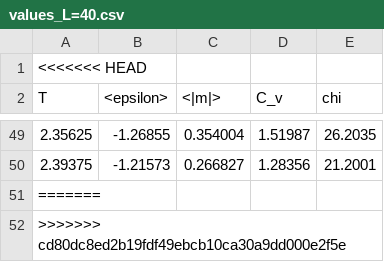
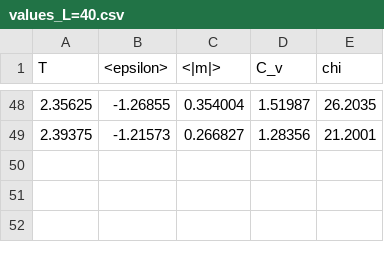
Before and after one commit to gezhuang0717/FYS4150-Project-4, a CSV file: output/values_L=40.csv, drawn as a sheet; only a part is shown, gaps mark what is left out.

```diff
--- a/output/values_L=40.csv
+++ b/output/values_L=40.csv
@@ -1,2 +1 @@
-<<<<<<< HEAD
 T,<epsilon>,<|m|>,C_v,chi
@@ -50,3 +49 @@ T,<epsilon>,<|m|>,C_v,chi
 2.39375,-1.21573,0.266827,1.28356,21.2001
-=======
->>>>>>> cd80dc8ed2b19fdf49ebcb10ca30a9dd000e2f5e
```
Also changed, not shown: 2 other files.
